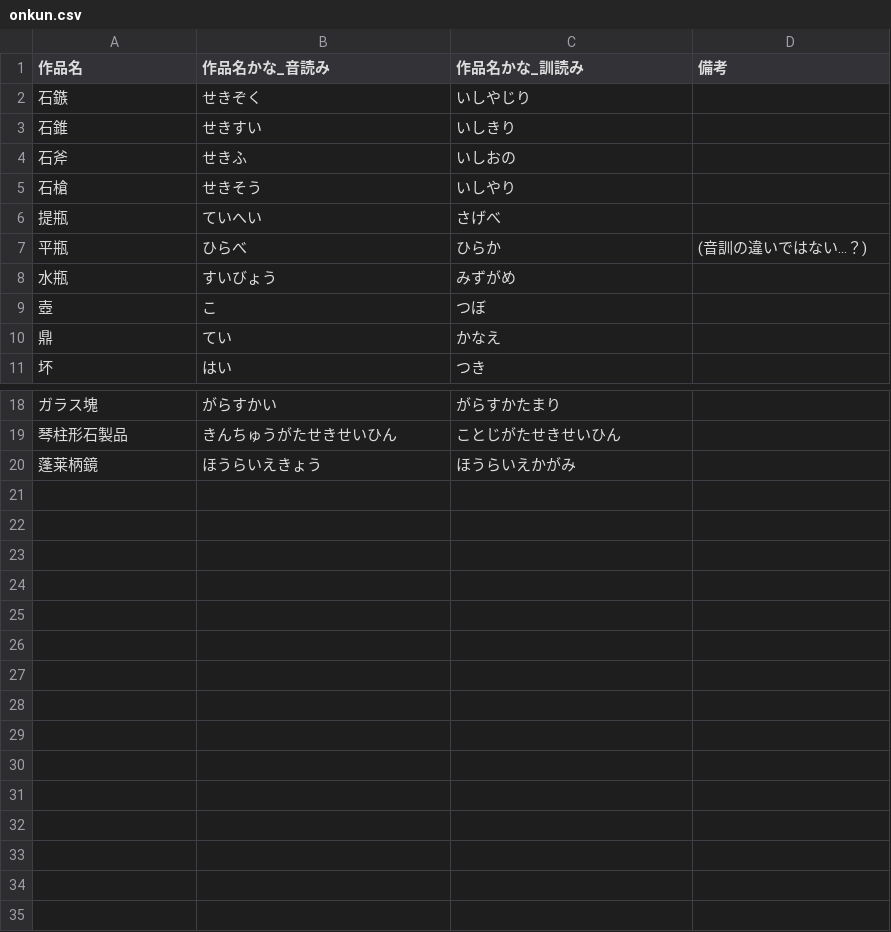
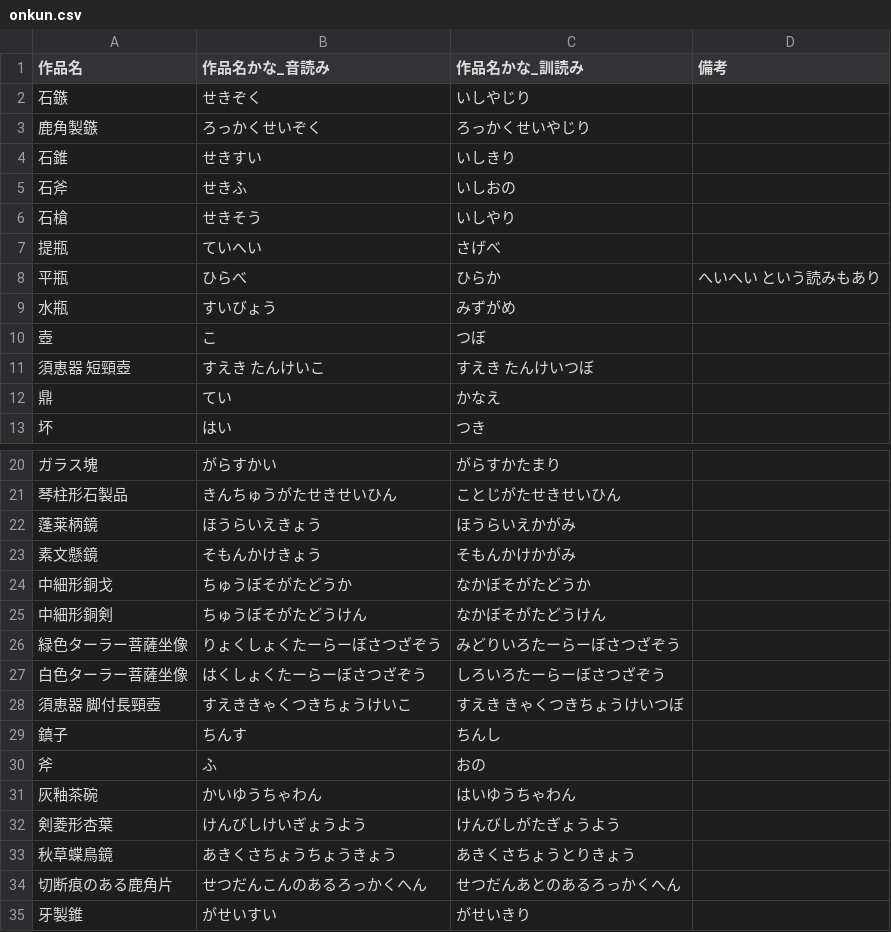
Before and after one commit to erikka-22/colbase_study, a CSV file: onkun.csv, drawn as a sheet; only a part is shown, gaps mark what is left out.

```diff
--- a/onkun.csv
+++ b/onkun.csv
@@ -2,2 +2,3 @@
 石鏃,せきぞく,いしやじり,
+鹿角製鏃,ろっかくせいぞく,ろっかくせいやじり,
 石錐,せきすい,いしきり,
@@ -6,5 +7,6 @@
 提瓶,ていへい,さげべ,
-平瓶,ひらべ,ひらか,(音訓の違いではない...？)
+平瓶,ひらべ,ひらか,へいへい　という読みもあり
 水瓶,すいびょう,みずがめ,
 壺,こ,つぼ,
+須恵器 短頸壺,すえき たんけいこ,すえき たんけいつぼ,
 鼎,てい,かなえ,
@@ -20 +22,14 @@
 蓬莱柄鏡,ほうらいえきょう,ほうらいえかがみ,
+素文懸鏡,そもんかけきょう,そもんかけかがみ,
+中細形銅戈,ちゅうぼそがたどうか,なかぼそがたどうか,
+中細形銅剣,ちゅうぼそがたどうけん,なかぼそがたどうけん,
+緑色ターラー菩薩坐像,りょくしょくたーらーぼさつざぞう,みどりいろたーらーぼさつざぞう,
+白色ターラー菩薩坐像,はくしょくたーらーぼさつざぞう,しろいろたーらーぼさつざぞう,
+須恵器 脚付長頸壺,すえききゃくつきちょうけいこ,すえき きゃくつきちょうけいつぼ,
+鎮子,ちんす,ちんし,
+斧,ふ,おの,
+灰釉茶碗,かいゆうちゃわん,はいゆうちゃわん,
+剣菱形杏葉,けんびしけいぎょうよう,けんびしがたぎょうよう,
+秋草蝶鳥鏡,あきくさちょうちょうきょう,あきくさちょうとりきょう,
+切断痕のある鹿角片,せつだんこんのあるろっかくへん,せつだんあとのあるろっかくへん,
+牙製錐,がせいすい,がせいきり,
```
Also changed, not shown: dakuten.csv, iregular.csv, 2 other files.
